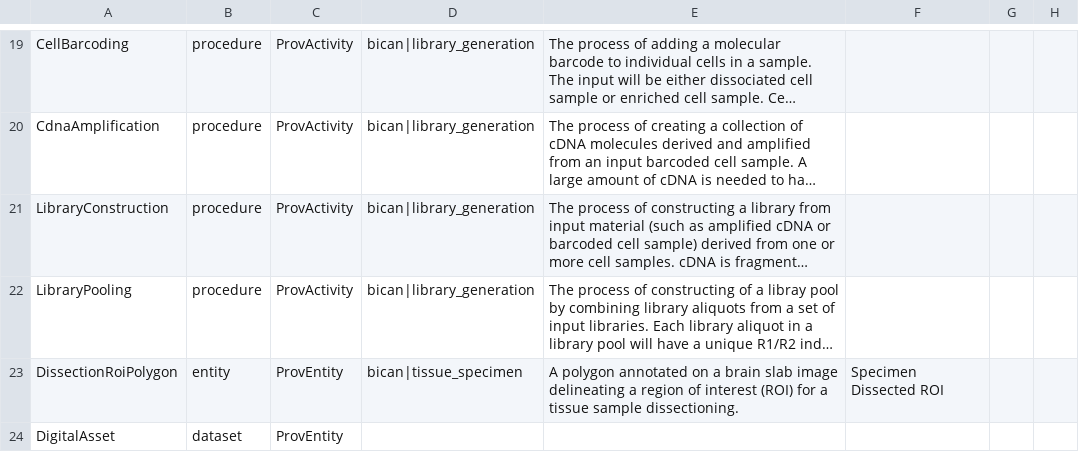
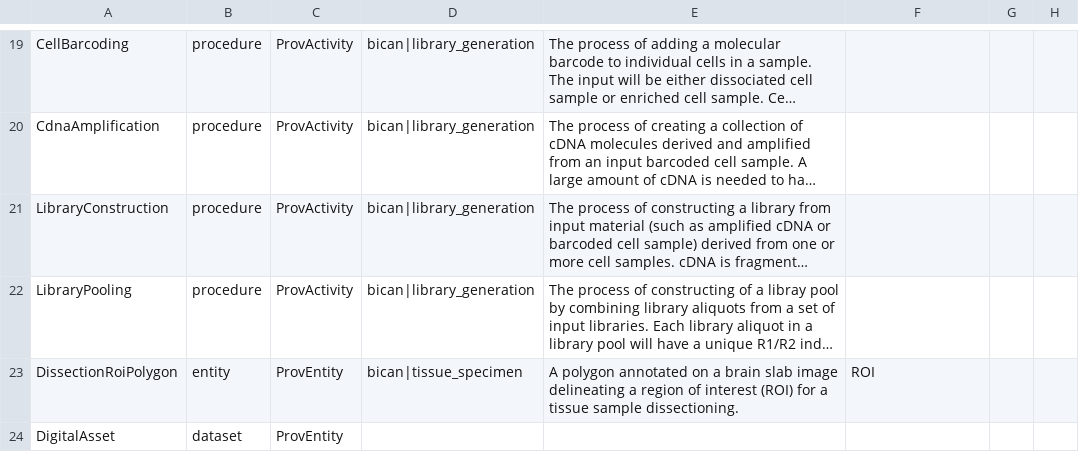
Before and after one commit to brain-bican/models, a TSV file: linkml-schema/source_library_generation/gsheet_output/Classes.tsv, drawn as a sheet; only a part is shown, gaps mark what is left out; long unchanged cells end in …; the diff names each change by its address in the sheet, - before the commit and + after, or states it on an @@ line.

```diff
--- a/linkml-schema/source_library_generation/gsheet_output/Classes.tsv
+++ b/linkml-schema/source_library_generation/gsheet_output/Classes.tsv
-F23: Specimen Dissected ROI
+F23: ROI
```
Also changed, not shown: linkml-schema/source_library_generation/gsheet_output/Attributes.tsv, linkml-schema/source_library_generation/gsheet_output/Relations.tsv, 2 other files.
